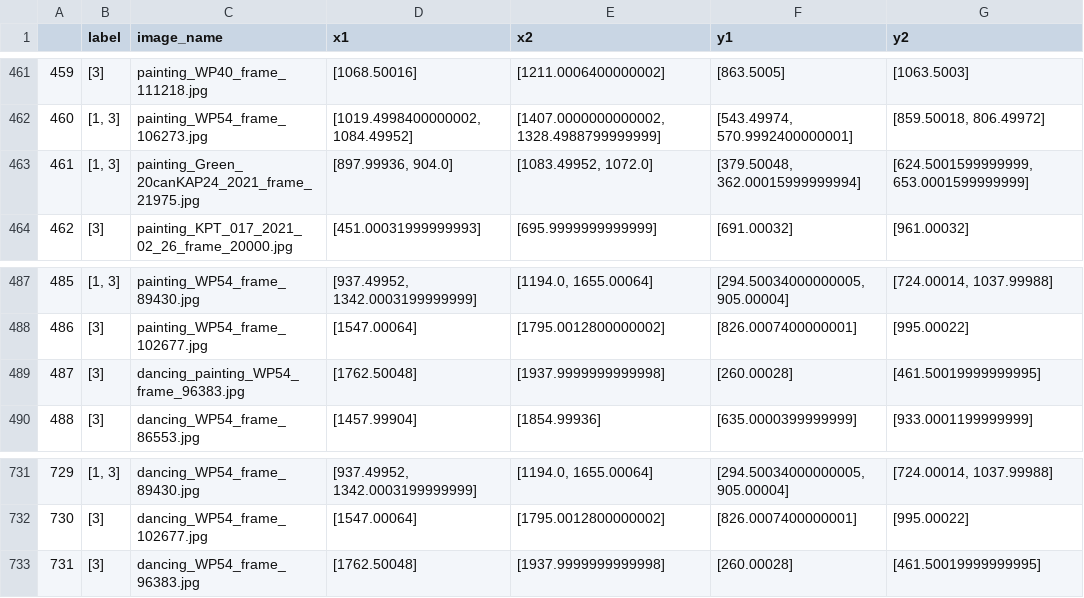
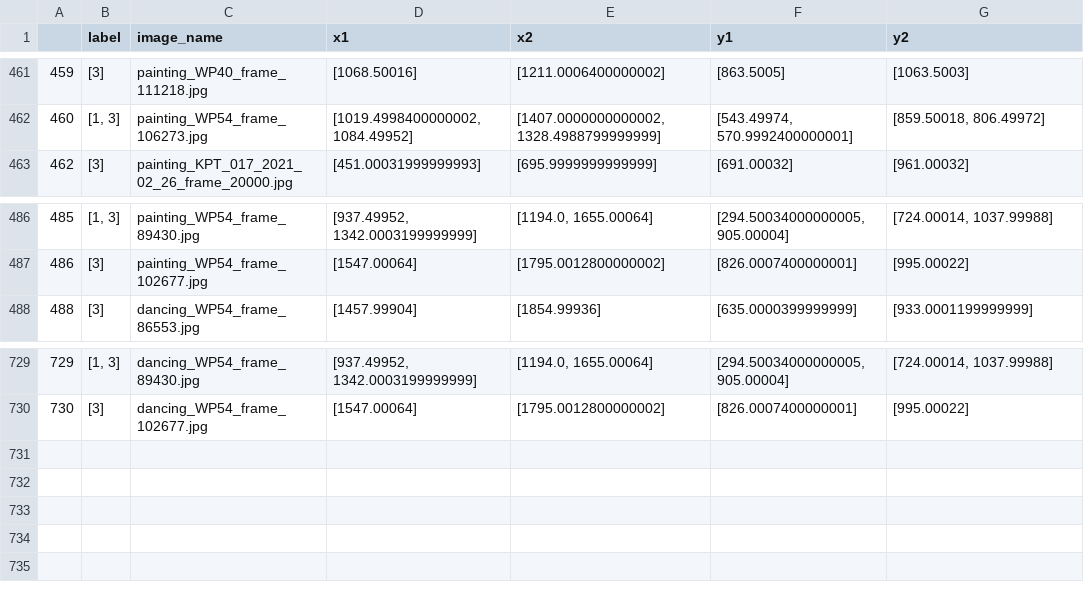
Before and after one commit to wildlifeai/FishDetection-FasterRCNN-project, a CSV file: data/output/train_style.csv, drawn as a sheet; only a part is shown, gaps mark what is left out; the diff names each change by its address in the sheet, - before the commit and + after, or states it on an @@ line.

```diff
--- a/data/output/train_style.csv
+++ b/data/output/train_style.csv
-row 463: 461 | [1, 3] | painting_Green_20canKAP24_2021_frame_21975.jpg | [897.99936, 904.0] | [1083.49952, 1072.0] | [379.50048, 362.00015999999994] | [624.5001599999999, 653.0001599999999]
-row 489: 487 | [3] | dancing_painting_WP54_frame_96383.jpg | [1762.50048] | [1937.9999999999998] | [260.00028] | [461.50019999999995]
-row 733: 731 | [3] | dancing_WP54_frame_96383.jpg | [1762.50048] | [1937.9999999999998] | [260.00028] | [461.50019999999995]
```
Also changed, not shown: data/output/test.csv, data/output/validation.csv, 6 other files.
